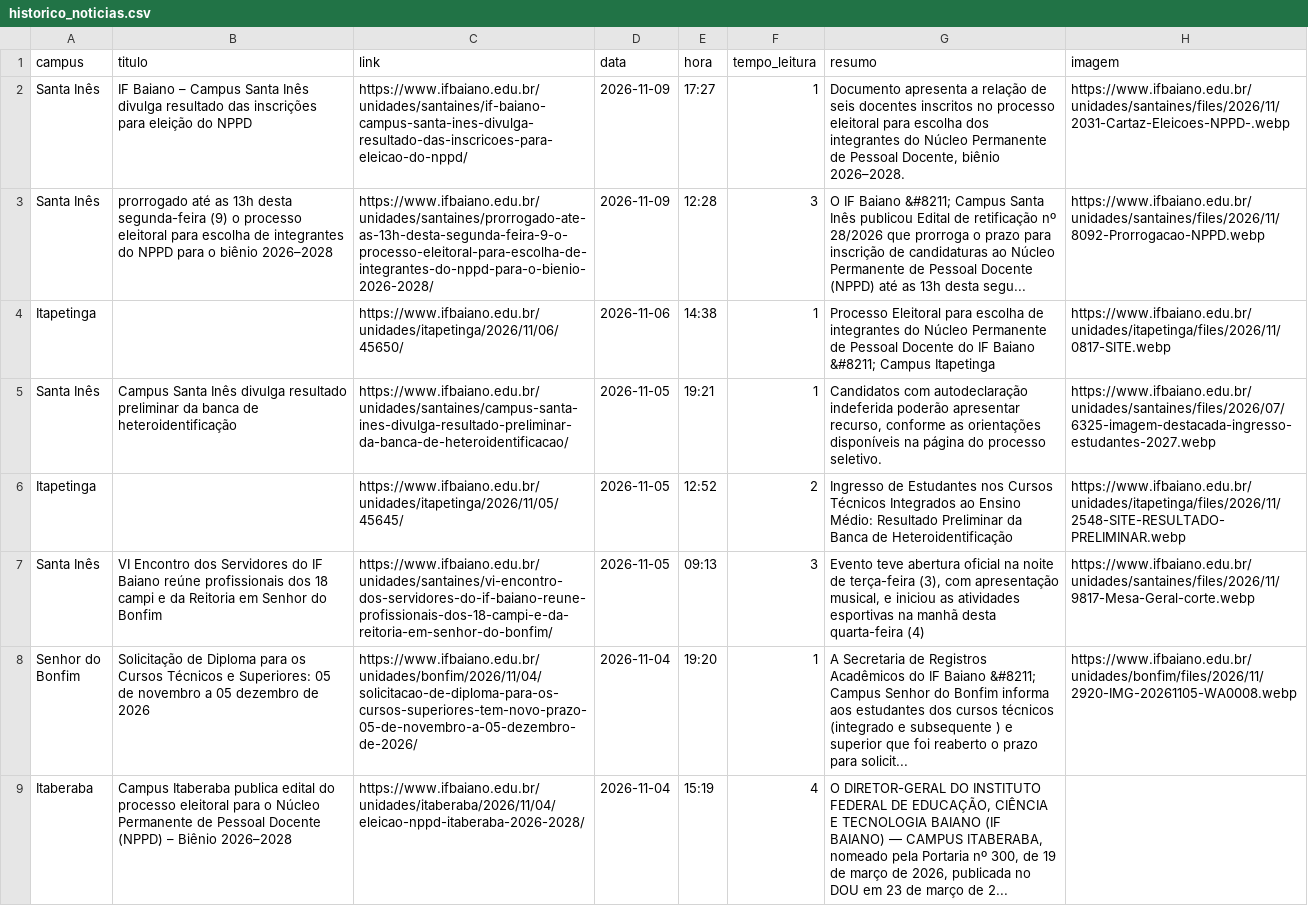
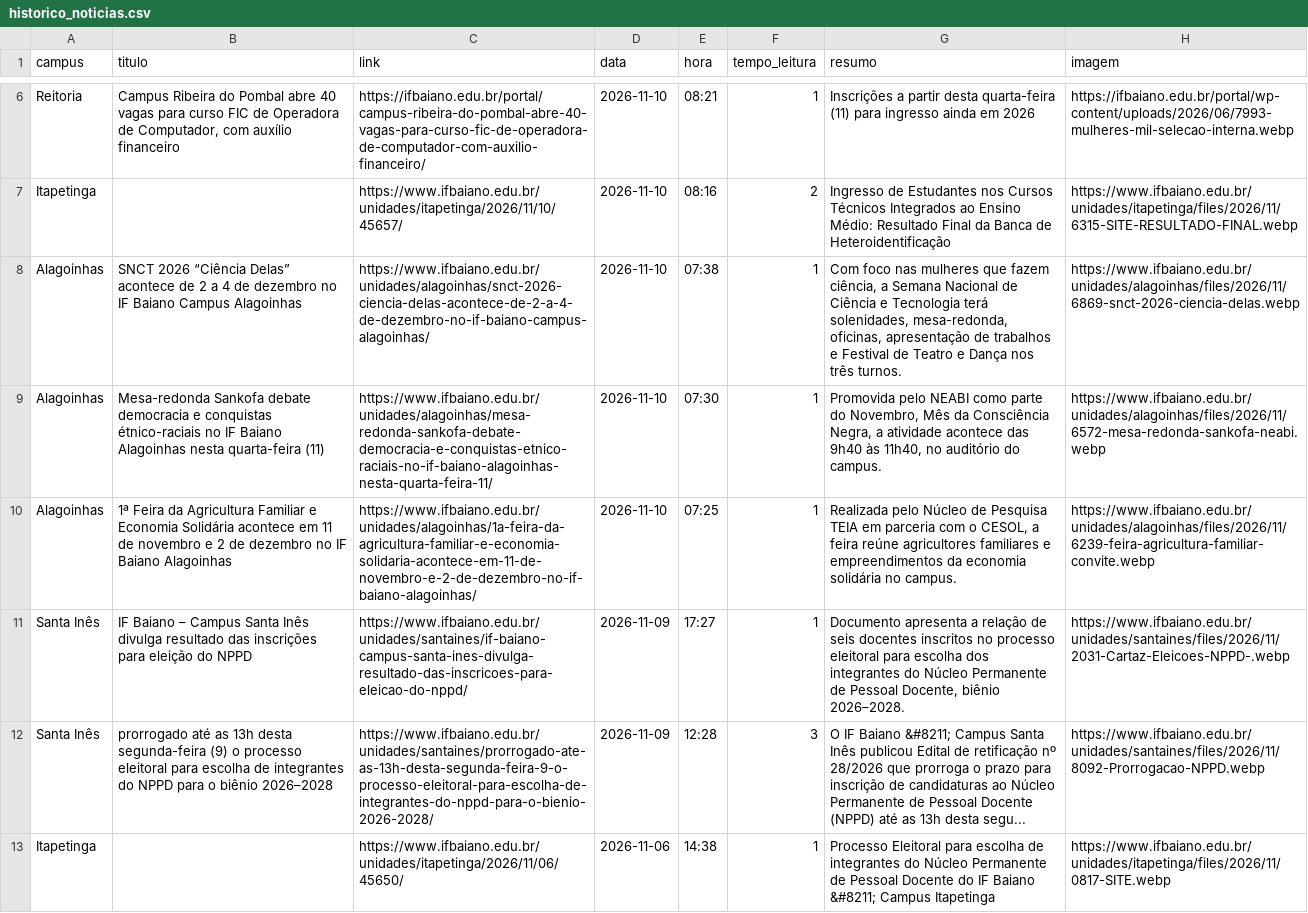
Before and after one commit to ascomifbaiano/jornal-bembaiano, a CSV file: data/historico_noticias.csv, drawn as a sheet; only a part is shown, gaps mark what is left out; the shorter side is filled out with more unchanged rows; the diff covers the shown part only.

```diff
--- a/data/historico_noticias.csv
+++ b/data/historico_noticias.csv
@@ -2 +6,6 @@ campus,titulo,link,data,hora,tempo_leitura,resumo,imagem
+Reitoria,"Campus Ribeira do Pombal abre 40 vagas para curso FIC de Operadora de Computador, com auxílio financeiro",https://ifbaiano.edu.br/portal/campus-ribeira-do-pombal-abre-40-vagas-para-curso-fic-de-operadora-de-computador-com-auxilio-financeiro/,2026-11-10,08:21,1,Inscrições a partir desta quarta-feira (11) para ingresso ainda em 2026,https://ifbaiano.edu.br/portal/wp-content/uploads/2026/06/7993-mulheres-mil-selecao-interna.webp
+Itapetinga,,https://www.ifbaiano.edu.br/unidades/itapetinga/2026/11/10/45657/,2026-11-10,08:16,2,Ingresso de Estudantes nos Cursos Técnicos Integrados ao Ensino Médio: Resultado Final da Banca de Heteroidentificação,https://www.ifbaiano.edu.br/unidades/itapetinga/files/2026/11/6315-SITE-RESULTADO-FINAL.webp
+Alagoinhas,SNCT 2026 “Ciência Delas” acontece de 2 a 4 de dezembro no IF Baiano Campus Alagoinhas,https://www.ifbaiano.edu.br/unidades/alagoinhas/snct-2026-ciencia-delas-acontece-de-2-a-4-de-dezembro-no-if-baiano-campus-alagoinhas/,2026-11-10,07:38,1,"Com foco nas mulheres que fazem ciência, a Semana Nacional de Ciência e Tecnologia terá solenidades, mesa-redonda, oficinas, apresentação de trabalhos e Festival de Teatro e Dança nos três turnos.",https://www.ifbaiano.edu.br/unidades/alagoinhas/files/2026/11/6869-snct-2026-ciencia-delas.webp
+Alagoinhas,Mesa-redonda Sankofa debate democracia e conquistas étnico-raciais no IF Baiano Alagoinhas nesta quarta-feira (11),https://www.ifbaiano.edu.br/unidades/alagoinhas/mesa-redonda-sankofa-debate-democracia-e-conquistas-etnico-raciais-no-if-baiano-alagoinhas-nesta-quarta-feira-11/,2026-11-10,07:30,1,"Promovida pelo NEABI como parte do Novembro, Mês da Consciência Negra, a atividade acontece das 9h40 às 11h40, no auditório do campus.",https://www.ifbaiano.edu.br/unidades/alagoinhas/files/2026/11/6572-mesa-redonda-sankofa-neabi.webp
+Alagoinhas,1ª Feira da Agricultura Familiar e Economia Solidária acontece em 11 de novembro e 2 de dezembro no IF Baiano Alagoinhas,https://www.ifbaiano.edu.br/unidades/alagoinhas/1a-feira-da-agricultura-familiar-e-economia-solidaria-acontece-em-11-de-novembro-e-2-de-dezembro-no-if-baiano-alagoinhas/,2026-11-10,07:25,1,"Realizada pelo Núcleo de Pesquisa TEIA em parceria com o CESOL, a feira reúne agricultores familiares e empreendimentos da economia solidária no campus.",https://www.ifbaiano.edu.br/unidades/alagoinhas/files/2026/11/6239-feira-agricultura-familiar-convite.webp
 Santa Inês,IF Baiano – Campus Santa Inês divulga resultado das inscrições para eleição do NPPD,https://www.ifbaiano.edu.br/unidades/santaines/if-baiano-campus-santa-ines-divulga-resultado-das-inscricoes-para-eleicao-do-nppd/,2026-11-09,17:27,1,"Documento apresenta a relação de seis docentes inscritos no processo eleitoral para escolha dos integrantes do Núcleo Permanente de Pessoal Docente, biênio 2026–2028.",https://www.ifbaiano.edu.br/unidades/santaines/files/2026/11/2031-Cartaz-Eleicoes-NPPD-.webp
```
Also changed, not shown: 4 added rows and 9 removed rows elsewhere in this file.
